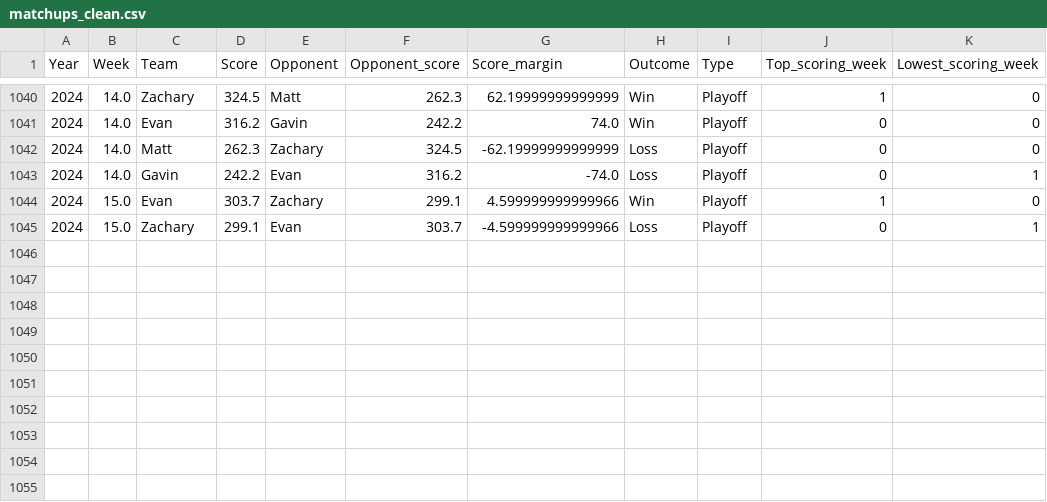
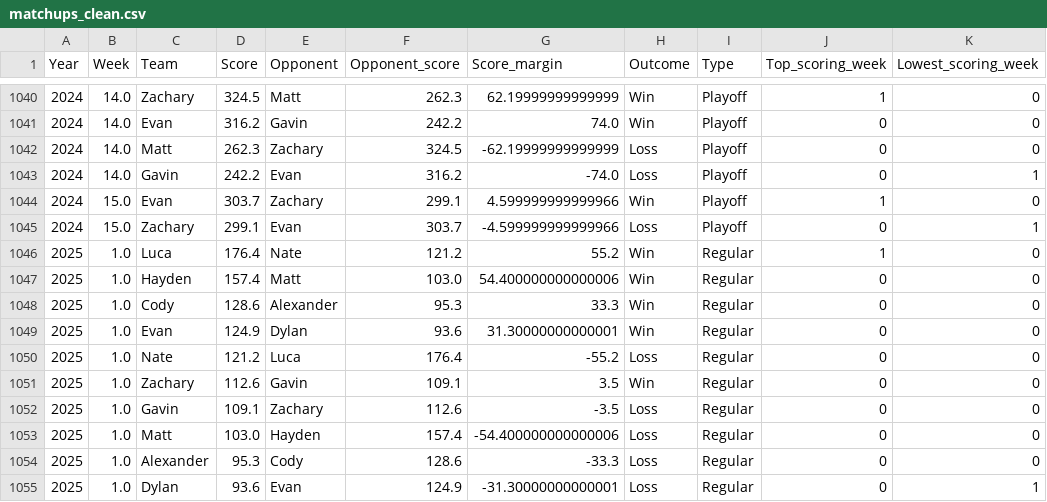
Before and after one commit to dukes101/lom-reference, a CSV file: data/matchups_clean.csv, drawn as a sheet; only a part is shown, gaps mark what is left out; the diff names each change by its address in the sheet, - before the commit and + after, or states it on an @@ line.

Commit message:
week 1 updates

```diff
--- a/data/matchups_clean.csv
+++ b/data/matchups_clean.csv
+row 1046: 2025 | 1.0 | Luca | 176.4 | Nate | 121.2 | 55.2 | Win | Regular | 1 | 0
+row 1047: 2025 | 1.0 | Hayden | 157.4 | Matt | 103.0 | 54.400000000000006 | Win | Regular | 0 | 0
+row 1048: 2025 | 1.0 | Cody | 128.6 | Alexander | 95.3 | 33.3 | Win | Regular | 0 | 0
+row 1049: 2025 | 1.0 | Evan | 124.9 | Dylan | 93.6 | 31.30000000000001 | Win | Regular | 0 | 0
+row 1050: 2025 | 1.0 | Nate | 121.2 | Luca | 176.4 | -55.2 | Loss | Regular | 0 | 0
+row 1051: 2025 | 1.0 | Zachary | 112.6 | Gavin | 109.1 | 3.5 | Win | Regular | 0 | 0
+row 1052: 2025 | 1.0 | Gavin | 109.1 | Zachary | 112.6 | -3.5 | Loss | Regular | 0 | 0
+row 1053: 2025 | 1.0 | Matt | 103.0 | Hayden | 157.4 | -54.400000000000006 | Loss | Regular | 0 | 0
+row 1054: 2025 | 1.0 | Alexander | 95.3 | Cody | 128.6 | -33.3 | Loss | Regular | 0 | 0
+row 1055: 2025 | 1.0 | Dylan | 93.6 | Evan | 124.9 | -31.30000000000001 | Loss | Regular | 0 | 1
```
Also changed, not shown: data/headtoheadsummary.csv, data/tpdash_alltimecards.csv, 2 other files.
